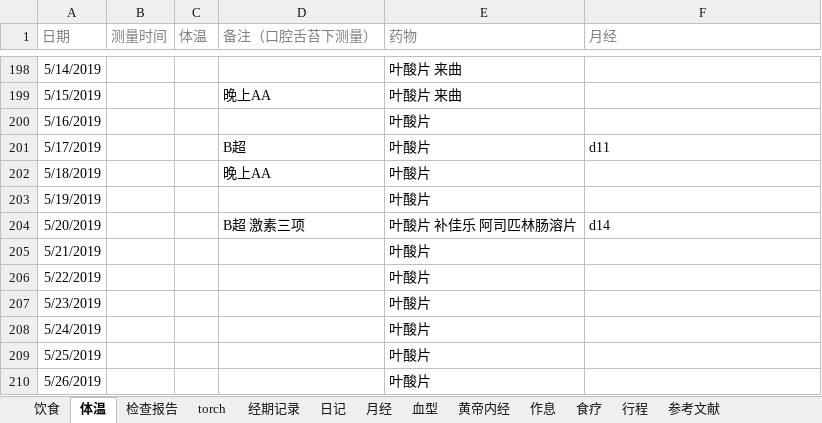
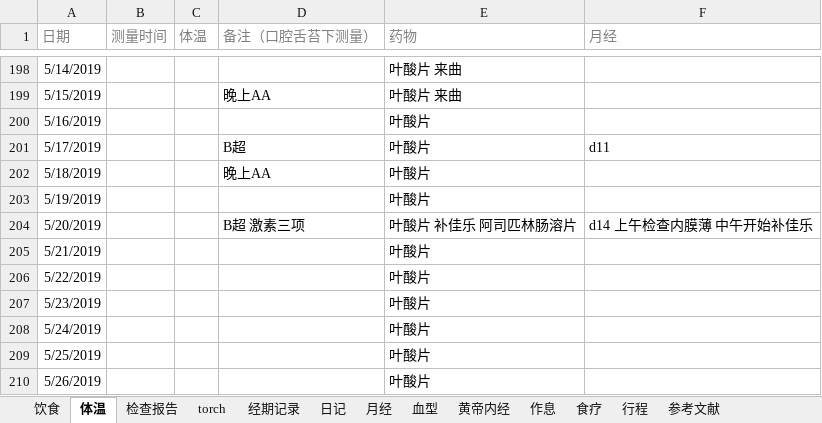
Before and after one commit to ivytry/blog, an Excel workbook: pre.xlsx, sheet 体温, drawn as a sheet; only a part is shown, gaps mark what is left out; values as stored, in another font and other column widths than the file's, no borders; conditional formats not drawn; the diff names each change by its address in the sheet, - before the commit and + after, or states it on an @@ line.

Commit message:
5.20 16:00
Signed-off-by: Ivy <526560484@qq.com>

```diff
--- a/pre.xlsx (sheet 体温)
+++ b/pre.xlsx (sheet 体温)
-F204 (月经): d14
+F204 (月经): d14 上午检查内膜薄 中午开始补佳乐
```
